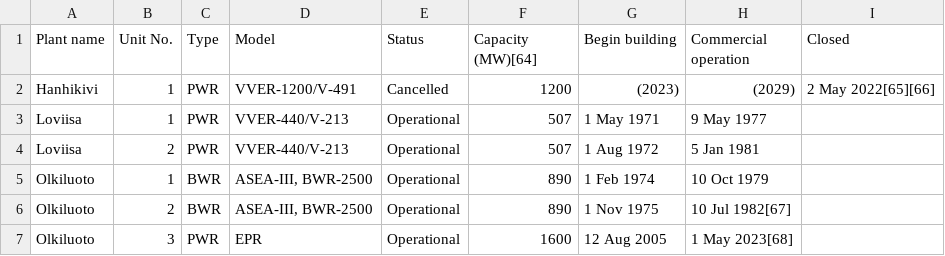
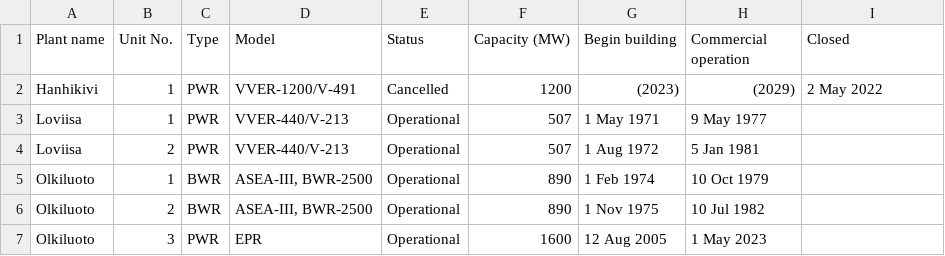
Before and after one commit to krakotay/nuclear-reactors-visualization, a CSV file: data/Finland.csv, drawn as a sheet.

```diff
--- a/data/Finland.csv
+++ b/data/Finland.csv
@@ -1,3 +1,3 @@
-Plant name,Unit No.,Type,Model,Status,Capacity (MW)[64],Begin building,Commercial operation,Closed
-Hanhikivi,1,PWR,VVER-1200/V-491,Cancelled,1200,(2023),(2029),2 May 2022[65][66]
+Plant name,Unit No.,Type,Model,Status,Capacity (MW),Begin building,Commercial operation,Closed
+Hanhikivi,1,PWR,VVER-1200/V-491,Cancelled,1200,(2023),(2029),2 May 2022
 Loviisa,1,PWR,VVER-440/V-213,Operational,507,1 May 1971,9 May 1977,
@@ -5,3 +5,3 @@ Loviisa,2,PWR,VVER-440/V-213,Operational,507,1 Aug 1972,5 Jan 1981,
 Olkiluoto,1,BWR,"ASEA-III, BWR-2500",Operational,890,1 Feb 1974,10 Oct 1979,
-Olkiluoto,2,BWR,"ASEA-III, BWR-2500",Operational,890,1 Nov 1975,10 Jul 1982[67],
-Olkiluoto,3,PWR,EPR,Operational,1600,12 Aug 2005,1 May 2023[68],
+Olkiluoto,2,BWR,"ASEA-III, BWR-2500",Operational,890,1 Nov 1975,10 Jul 1982,
+Olkiluoto,3,PWR,EPR,Operational,1600,12 Aug 2005,1 May 2023,
```
Also changed, not shown: data/Canada.csv, data/Poland.csv, 30 other files.
